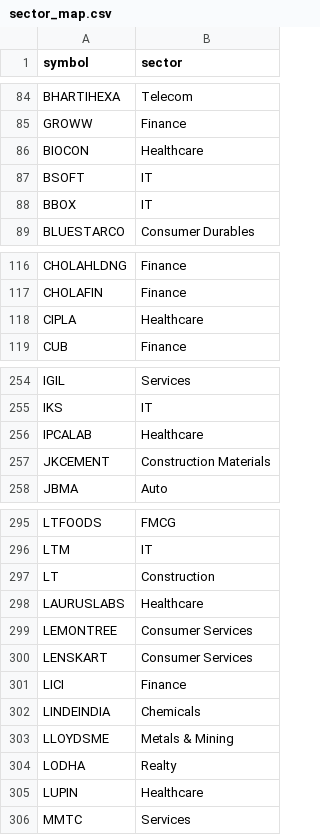
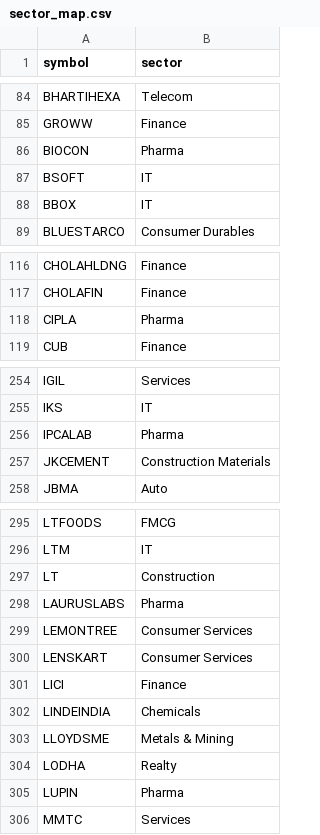
Before and after one commit to kapoorvivek4u-bit/TRENDFIRE_2.0, a CSV file: data/sector_map.csv, drawn as a sheet; only a part is shown, gaps mark what is left out; the diff covers the shown part only.

Commit message:
Sector scan 2026-11-16T10:54Z

```diff
--- a/data/sector_map.csv
+++ b/data/sector_map.csv
@@ -85,3 +85,3 @@ BHARTIHEXA,Telecom
 GROWW,Finance
-BIOCON,Healthcare
+BIOCON,Pharma
 BSOFT,IT
@@ -117,3 +117,3 @@ CHOLAHLDNG,Finance
 CHOLAFIN,Finance
-CIPLA,Healthcare
+CIPLA,Pharma
 CUB,Finance
@@ -255,3 +255,3 @@ IGIL,Services
 IKS,IT
-IPCALAB,Healthcare
+IPCALAB,Pharma
 JKCEMENT,Construction Materials
@@ -297,3 +297,3 @@ LTM,IT
 LT,Construction
-LAURUSLABS,Healthcare
+LAURUSLABS,Pharma
 LEMONTREE,Consumer Services
@@ -304,3 +304,3 @@ LLOYDSME,Metals & Mining
 LODHA,Realty
-LUPIN,Healthcare
+LUPIN,Pharma
 MMTC,Services
```
Also changed, not shown: 15 edited cells elsewhere in this file, 1 other file.
